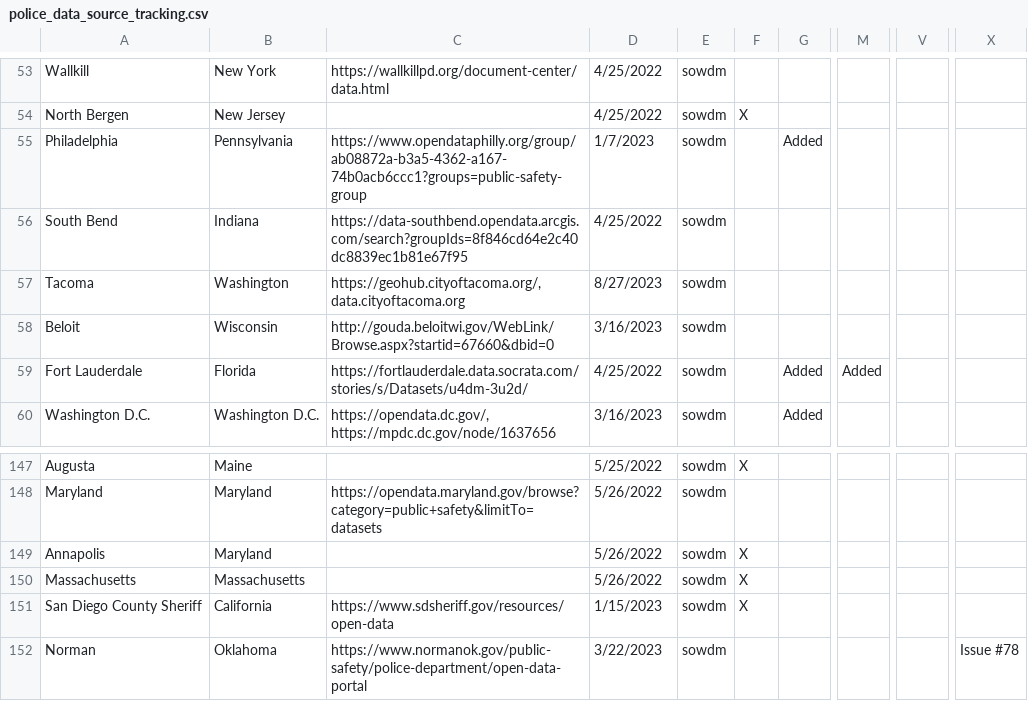
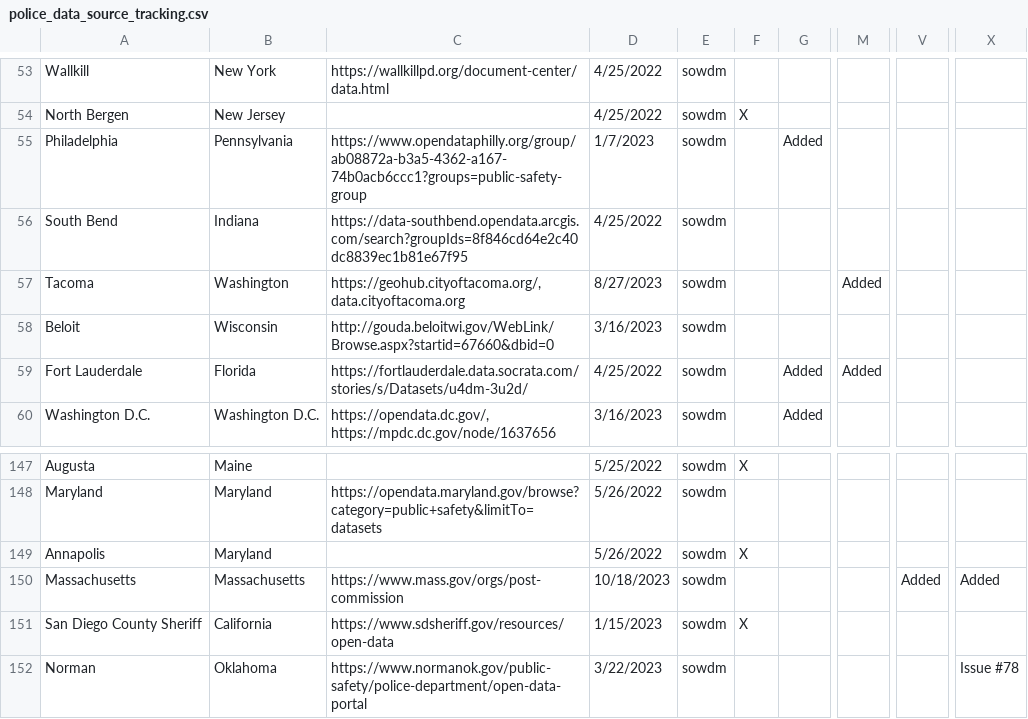
Before and after one commit to openpolicedata/opd-data, a CSV file: police_data_source_tracking.csv, drawn as a sheet; only a part is shown, gaps mark what is left out; the diff covers the shown part only; the diff names each change by its address in the sheet, - before the commit and + after, or states it on an @@ line.

```diff
--- a/police_data_source_tracking.csv
+++ b/police_data_source_tracking.csv
-M57: (empty)
+M57: Added
-C150: (empty)
+C150: https://www.mass.gov/orgs/post-commission
-D150: 5/26/2022
+D150: 10/18/2023
-F150: X
+F150: (empty)
-V150: (empty)
+V150: Added
-X150: (empty)
+X150: Added
```
Also changed, not shown: 28 added rows and 1 edited cell elsewhere in this file, opd_source_table.csv.
